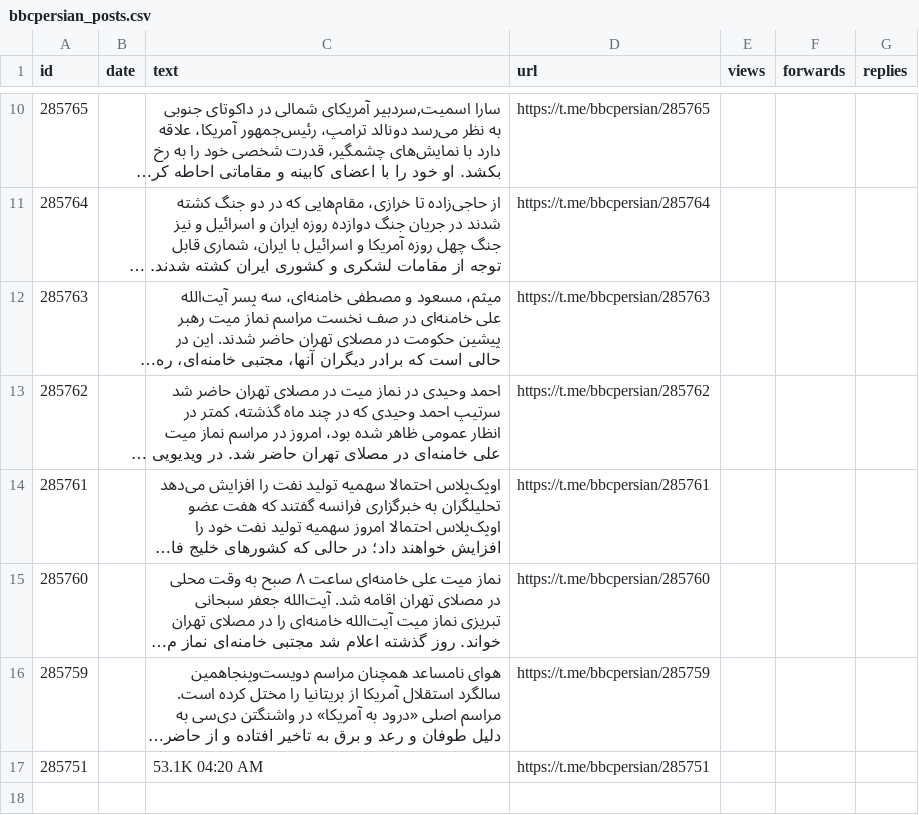
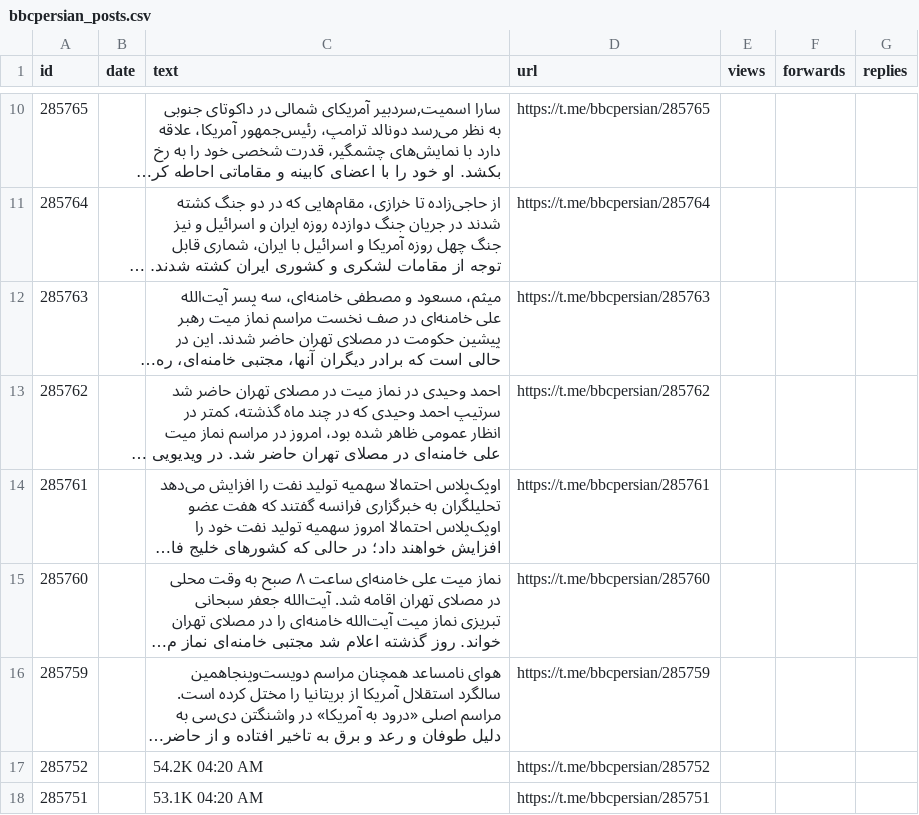
Before and after one commit to alipoorkaramali/new-youtube-SoundCloud-downloader, a CSV file: Download/telegram_downloads/bbcpersian/bbcpersian_posts.csv, drawn as a sheet; only a part is shown, gaps mark what is left out; long unchanged cells end in …; the diff names each change by its address in the sheet, - before the commit and + after, or states it on an @@ line.

```diff
--- a/Download/telegram_downloads/bbcpersian/bbcpersian_posts.csv
+++ b/Download/telegram_downloads/bbcpersian/bbcpersian_posts.csv
+row 17: 285752 |  | 54.2K 04:20 AM | https://t.me/bbcpersian/285752
```
Also changed, not shown: 12 other files.
